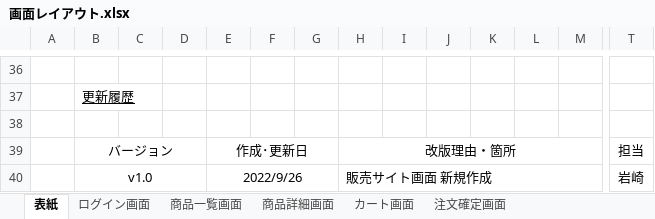
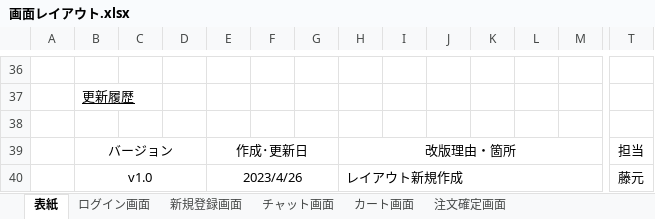
Before and after one commit to fujimondesu/2023Dev3Early, an Excel workbook: 02_画面設計書・モックアップ/画面レイアウト.xlsx, sheet 表紙, drawn as a sheet; only a part is shown, gaps mark what is left out; values as stored, in another font and other column widths than the file's, no borders; removed rows and columns are numbered as before the commit, all else as after; rows hold the shown columns only; the diff names each change by its address in the sheet, - before the commit and + after, or states it on an @@ line.

Commit message:
Update 画面レイアウト.xlsx

```diff
--- a/02_画面設計書・モックアップ/画面レイアウト.xlsx (sheet 表紙)
+++ b/02_画面設計書・モックアップ/画面レイアウト.xlsx (sheet 表紙)
-sheet tab: 商品一覧画面
+sheet tab: チャット画面
-sheet tab: 商品詳細画面
+sheet tab: 新規登録画面
@@ sheet tab order changed: 表紙 | ログイン画面 | 新規登録画面 | チャット画面 | カート画面 | 注文確定画面 @@
-row 40:  | v1.0 |  |  | 2022/9/26 |  |  | 販売サイト画面 新規作成 |  |  |  |  |  | 岩崎
+row 40:  | v1.0 |  |  | 2023/4/26 |  |  | レイアウト新規作成 |  |  |  |  |  | 藤元
```
Also changed, not shown: sheet 新規登録画面, sheet ログイン画面, charts or pictures.
